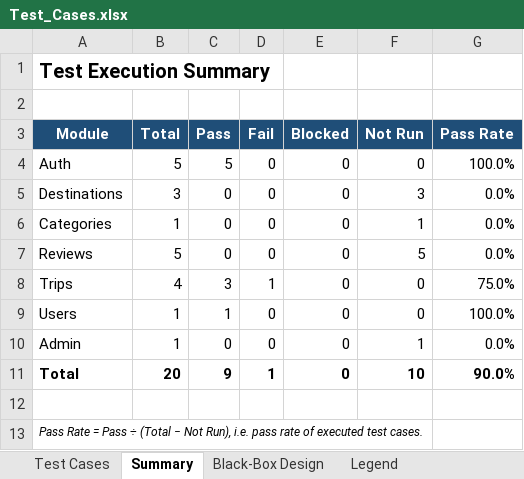
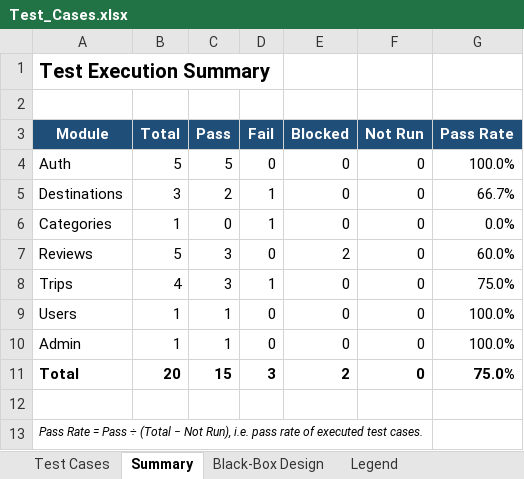
Before and after one commit to Nimmitha192/CeylonTrip-QA, an Excel workbook: QA/Test_Cases.xlsx, sheet Summary, drawn as a sheet; values as stored, in another font and other column widths than the file's, no borders; the diff names each change by its address in the sheet, - before the commit and + after, or states it on an @@ line.

```diff
--- a/QA/Test_Cases.xlsx (sheet Summary)
+++ b/QA/Test_Cases.xlsx (sheet Summary)
-C5 (Pass): 0
+C5 (Pass): 2
-D5:D6 (Fail): 0
+D5:D6 (Fail): 1
-F5 (Not Run): 3
+F5 (Not Run): 0
-G5 (Pass Rate): 0.0%
+G5 (Pass Rate): 66.7%
-F6 (Not Run): 1
+F6 (Not Run): 0
-C7 (Pass): 0
+C7 (Pass): 3
-E7 (Blocked): 0
+E7 (Blocked): 2
-F7 (Not Run): 5
+F7 (Not Run): 0
-G7 (Pass Rate): 0.0%
+G7 (Pass Rate): 60.0%
-C10 (Pass): 0
+C10 (Pass): 1
-F10 (Not Run): 1
+F10 (Not Run): 0
-G10 (Pass Rate): 0.0%
+G10 (Pass Rate): 100.0%
-C11 (Pass): 9
+C11 (Pass): 15
-D11 (Fail): 1
+D11 (Fail): 3
-E11 (Blocked): 0
+E11 (Blocked): 2
-F11 (Not Run): 10
+F11 (Not Run): 0
-G11 (Pass Rate): 90.0%
+G11 (Pass Rate): 75.0%
```
Also changed, not shown: sheet Test Cases.
